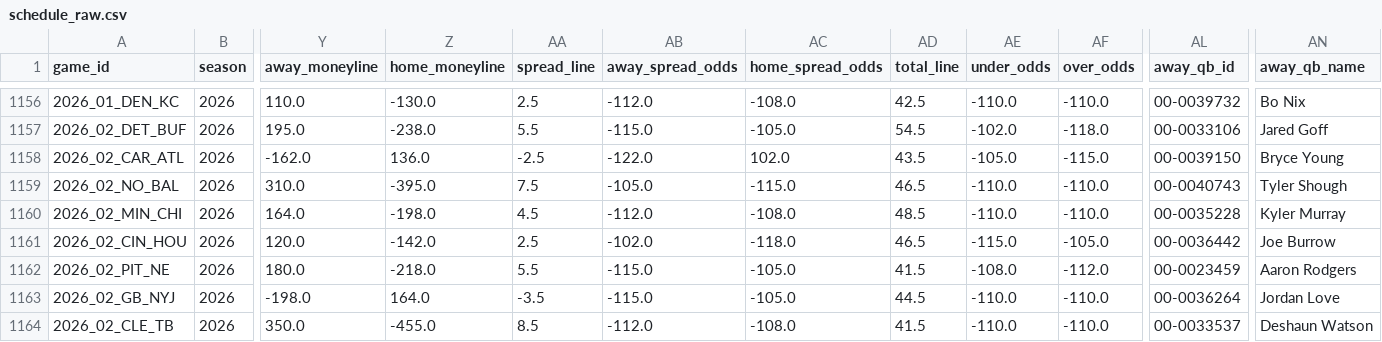
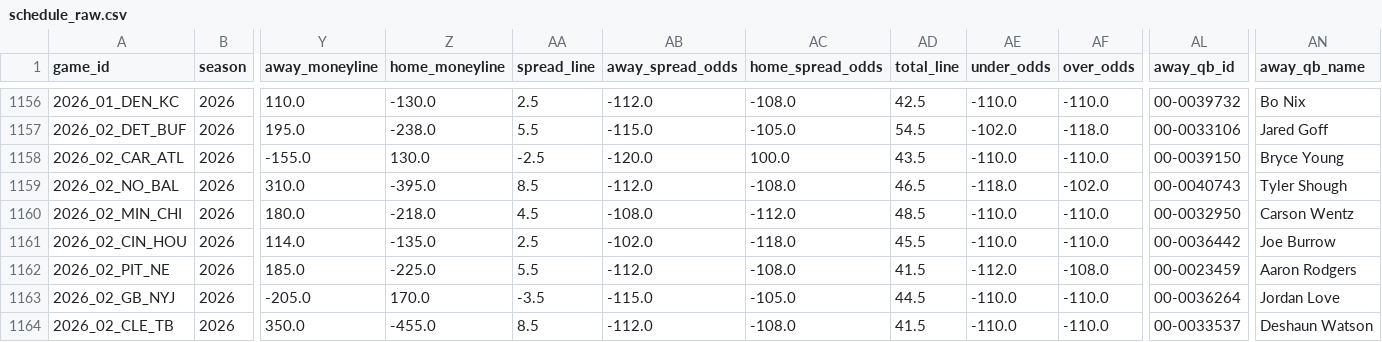
Before and after one commit to dstaggs-15/fantasymanager25, a CSV file: docs/data/raw/schedule_raw.csv, drawn as a sheet; only a part is shown, gaps mark what is left out; the diff covers the shown part only; the diff names each change by its address in the sheet, - before the commit and + after, or states it on an @@ line.

```diff
--- a/docs/data/raw/schedule_raw.csv
+++ b/docs/data/raw/schedule_raw.csv
-Y1158 (away_moneyline): -162.0
+Y1158 (away_moneyline): -155.0
-Z1158 (home_moneyline): 136.0
+Z1158 (home_moneyline): 130.0
-AB1158 (away_spread_odds): -122.0
+AB1158 (away_spread_odds): -120.0
-AC1158 (home_spread_odds): 102.0
+AC1158 (home_spread_odds): 100.0
-AE1158 (under_odds): -105.0
+AE1158 (under_odds): -110.0
-AF1158 (over_odds): -115.0
+AF1158 (over_odds): -110.0
-AA1159 (spread_line): 7.5
+AA1159 (spread_line): 8.5
-AB1159 (away_spread_odds): -105.0
+AB1159 (away_spread_odds): -112.0
-AC1159 (home_spread_odds): -115.0
+AC1159 (home_spread_odds): -108.0
-AE1159 (under_odds): -110.0
+AE1159 (under_odds): -118.0
-AF1159 (over_odds): -110.0
+AF1159 (over_odds): -102.0
-Y1160 (away_moneyline): 164.0
+Y1160 (away_moneyline): 180.0
-Z1160 (home_moneyline): -198.0
+Z1160 (home_moneyline): -218.0
-AB1160 (away_spread_odds): -112.0
+AB1160 (away_spread_odds): -108.0
-AC1160 (home_spread_odds): -108.0
+AC1160 (home_spread_odds): -112.0
-AL1160 (away_qb_id): 00-0035228
+AL1160 (away_qb_id): 00-0032950
-AN1160 (away_qb_name): Kyler Murray
+AN1160 (away_qb_name): Carson Wentz
-Y1161 (away_moneyline): 120.0
+Y1161 (away_moneyline): 114.0
-Z1161 (home_moneyline): -142.0
+Z1161 (home_moneyline): -135.0
-AD1161 (total_line): 46.5
+AD1161 (total_line): 45.5
-AE1161 (under_odds): -115.0
+AE1161 (under_odds): -110.0
-AF1161 (over_odds): -105.0
+AF1161 (over_odds): -110.0
-Y1162 (away_moneyline): 180.0
+Y1162 (away_moneyline): 185.0
-Z1162 (home_moneyline): -218.0
+Z1162 (home_moneyline): -225.0
-AB1162 (away_spread_odds): -115.0
+AB1162 (away_spread_odds): -112.0
-AC1162 (home_spread_odds): -105.0
+AC1162 (home_spread_odds): -108.0
-AE1162 (under_odds): -108.0
+AE1162 (under_odds): -112.0
-AF1162 (over_odds): -112.0
+AF1162 (over_odds): -108.0
-Y1163 (away_moneyline): -198.0
+Y1163 (away_moneyline): -205.0
-Z1163 (home_moneyline): 164.0
+Z1163 (home_moneyline): 170.0
```
Also changed, not shown: 84 edited cells elsewhere in this file.
